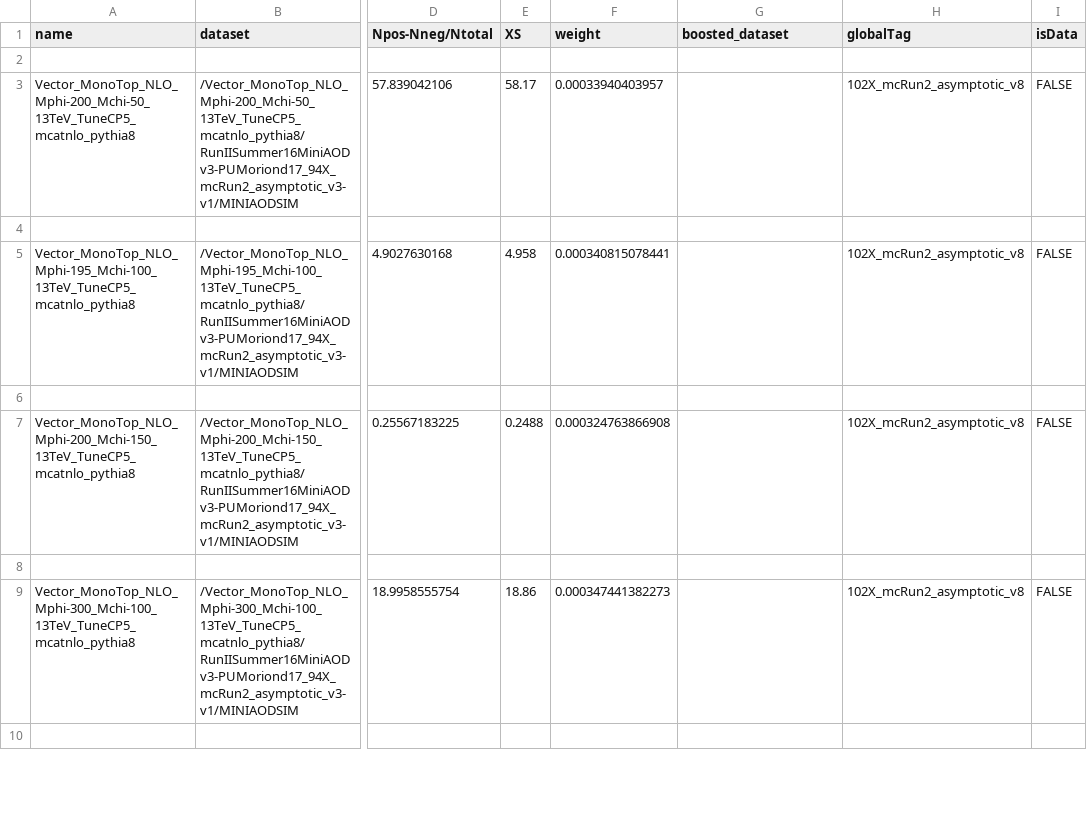
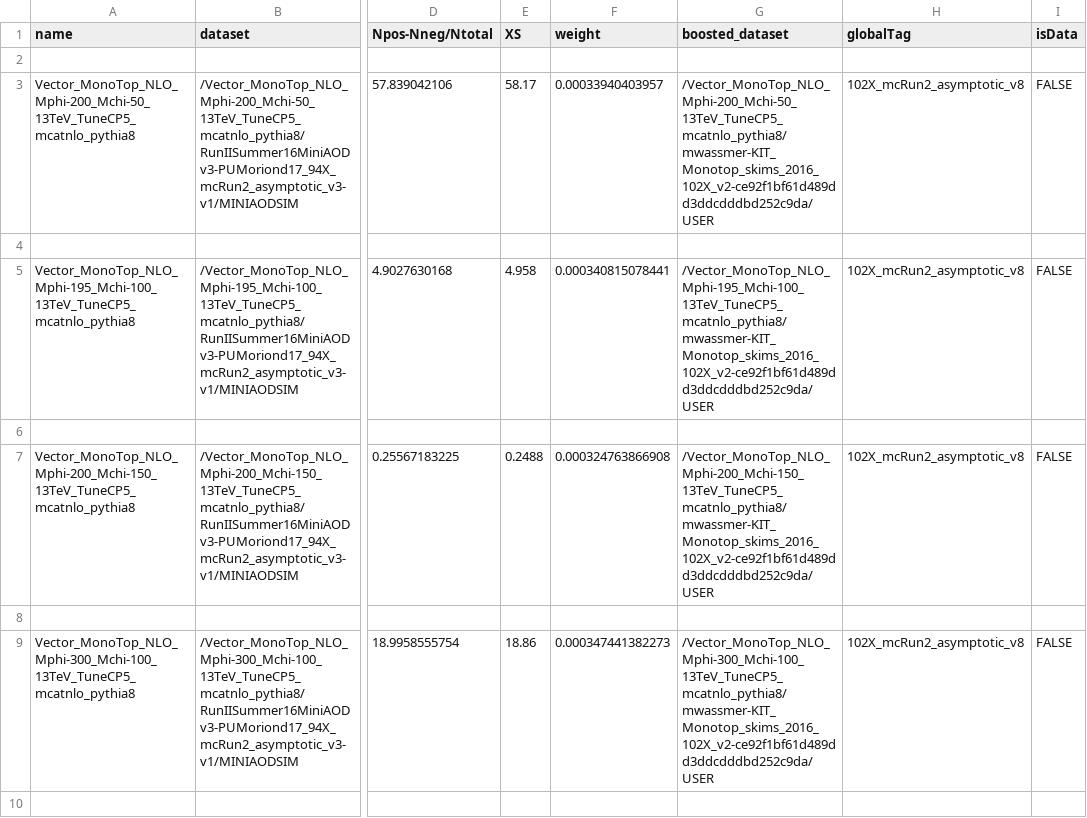
Before and after one commit to kit-cn-cms/BoostedAnalyzer_runscripts_NAF, a CSV file: auto_samples_datasets_monotop_official_signals_2016.csv, drawn as a sheet; only a part is shown, gaps mark what is left out; the diff covers the shown part only; the diff names each change by its address in the sheet, - before the commit and + after, or states it on an @@ line.

Commit message:
add boosted datasets to 2016 signal csv

```diff
--- a/auto_samples_datasets_monotop_official_signals_2016.csv
+++ b/auto_samples_datasets_monotop_official_signals_2016.csv
-G3 (boosted_dataset): (empty)
+G3 (boosted_dataset): /Vector_MonoTop_NLO_Mphi-200_Mchi-50_13TeV_TuneCP5_mcatnlo_pythia8/mwassmer-KIT_Monotop_skims_2016_102X_v2-ce92f1bf61d489dd3ddcdddbd252c9da/USER
-G5 (boosted_dataset): (empty)
+G5 (boosted_dataset): /Vector_MonoTop_NLO_Mphi-195_Mchi-100_13TeV_TuneCP5_mcatnlo_pythia8/mwassmer-KIT_Monotop_skims_2016_102X_v2-ce92f1bf61d489dd3ddcdddbd252c9da/USER
-G7 (boosted_dataset): (empty)
+G7 (boosted_dataset): /Vector_MonoTop_NLO_Mphi-200_Mchi-150_13TeV_TuneCP5_mcatnlo_pythia8/mwassmer-KIT_Monotop_skims_2016_102X_v2-ce92f1bf61d489dd3ddcdddbd252c9da/USER
-G9 (boosted_dataset): (empty)
+G9 (boosted_dataset): /Vector_MonoTop_NLO_Mphi-300_Mchi-100_13TeV_TuneCP5_mcatnlo_pythia8/mwassmer-KIT_Monotop_skims_2016_102X_v2-ce92f1bf61d489dd3ddcdddbd252c9da/USER
```
Also changed, not shown: 17 edited cells elsewhere in this file.
